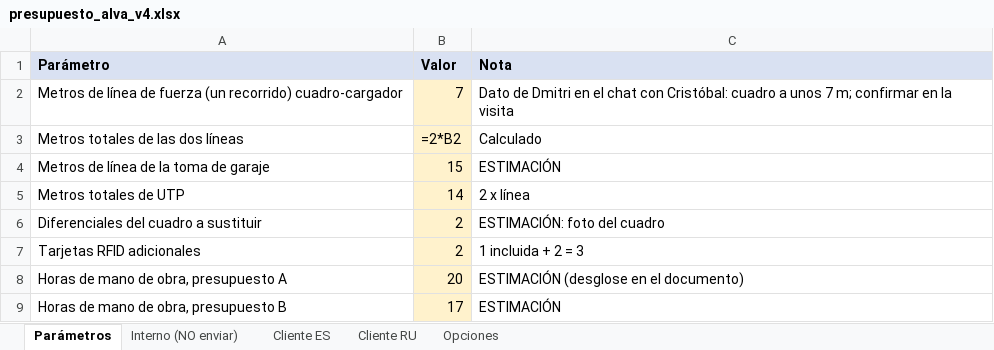
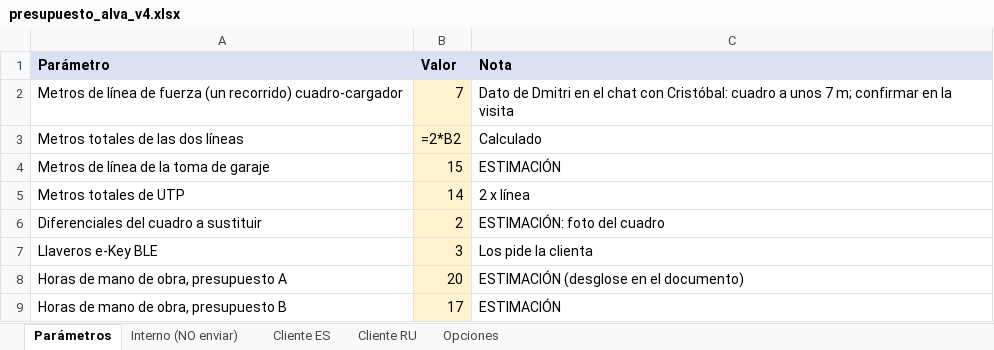
Before and after one commit to saniaspain-afk/Claude, an Excel workbook: presupuesto_alva_v4.xlsx, sheet Parámetros, drawn as a sheet; values as stored, in another font and other column widths than the file's, no borders; formulas without a stored value are shown as written; removed rows and columns are numbered as before the commit, all else as after; the diff names each change by its address in the sheet, - before the commit and + after, or states it on an @@ line.

```diff
--- a/presupuesto_alva_v4.xlsx (sheet Parámetros)
+++ b/presupuesto_alva_v4.xlsx (sheet Parámetros)
-row 7: Tarjetas RFID adicionales | 2 | 1 incluida + 2 = 3
+row 7: Llaveros e-Key BLE | 3 | Los pide la clienta
```
Also changed, not shown: sheet Opciones, sheet Interno (NO enviar), sheet Cliente ES, sheet Cliente RU, 3 other files.
